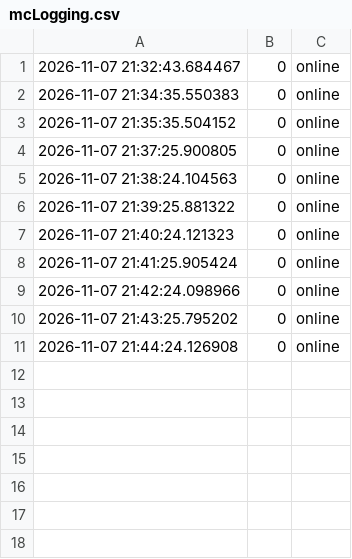
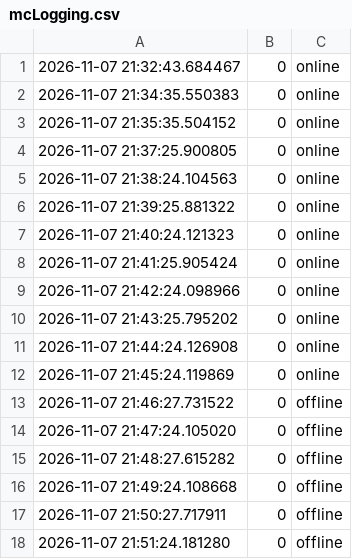
Before and after one commit to Unknow-Account/LocalMCfrontEnd, a CSV file: mcLogging.csv, drawn as a sheet; the diff names each change by its address in the sheet, - before the commit and + after, or states it on an @@ line.

Commit message:
modified:   mcLogging.csv 	modified:   py.py 	new file:   readme.md

```diff
--- a/mcLogging.csv
+++ b/mcLogging.csv
+row 12: 2026-11-07 21:45:24.119869 | 0 | online
+row 13: 2026-11-07 21:46:27.731522 | 0 | offline
+row 14: 2026-11-07 21:47:24.105020 | 0 | offline
+row 15: 2026-11-07 21:48:27.615282 | 0 | offline
+row 16: 2026-11-07 21:49:24.108668 | 0 | offline
+row 17: 2026-11-07 21:50:27.717911 | 0 | offline
+row 18: 2026-11-07 21:51:24.181280 | 0 | offline
```
Also changed, not shown: 2 other files.
